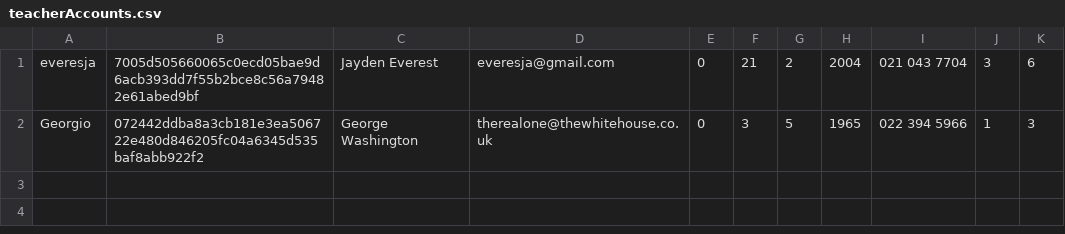
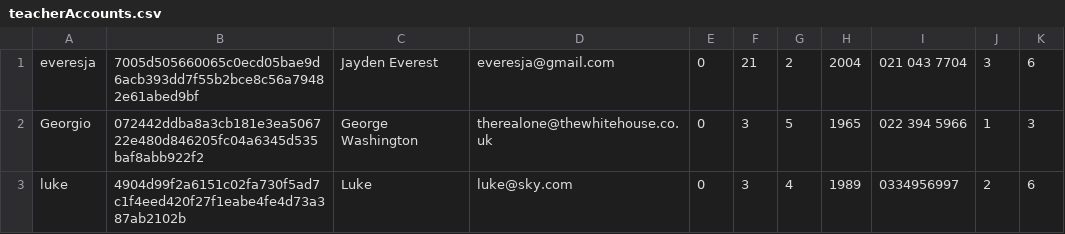
Before and after one commit to cattythegamer-tcat/yoobeeGroupProject103, a CSV file: projectCode/schoolDatabase/schoolDatabase/teacherAccounts.csv, drawn as a sheet.

```diff
--- a/projectCode/schoolDatabase/schoolDatabase/teacherAccounts.csv
+++ b/projectCode/schoolDatabase/schoolDatabase/teacherAccounts.csv
@@ -2 +2,2 @@ everesja,7005d505660065c0ecd05bae9d6acb393dd7f55b2bce8c56a79482e61abed9bf,Jayden
 Georgio,072442ddba8a3cb181e3ea506722e480d846205fc04a6345d535baf8abb922f2,George Washington,therealone@thewhitehouse.co.uk,0,3,5,1965,022 394 5966,1,3
+luke,4904d99f2a6151c02fa730f5ad7c1f4eed420f27f1eabe4fe4d73a387ab2102b,Luke,luke@sky.com,0,3,4,1989,0334956997,2,6
```
Also changed, not shown: projectCode/schoolDatabase/schoolDatabase/generalInfo.csv, 15 other files.
